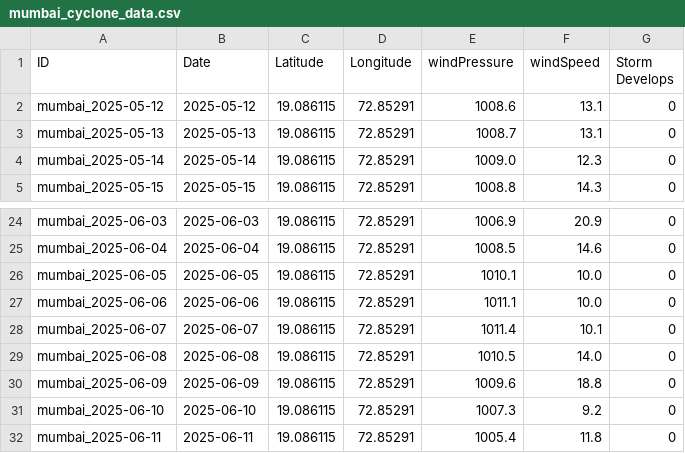
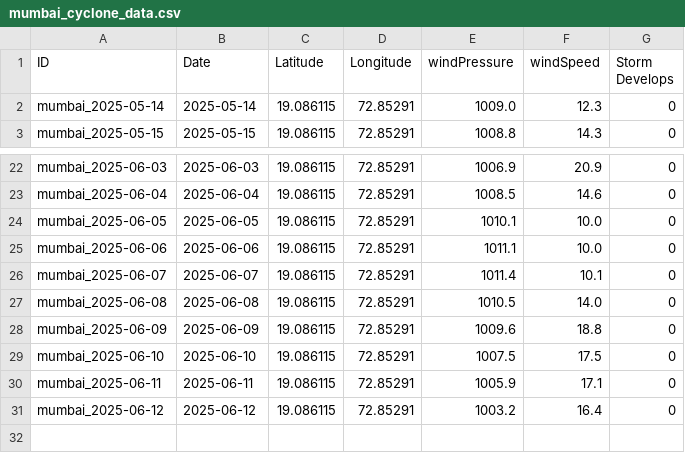
Before and after one commit to Brij123987/Disaster_Management_App, a CSV file: disaster_management/media/cyclone_csv/mumbai_cyclone_data.csv, drawn as a sheet; only a part is shown, gaps mark what is left out.

```diff
--- a/disaster_management/media/cyclone_csv/mumbai_cyclone_data.csv
+++ b/disaster_management/media/cyclone_csv/mumbai_cyclone_data.csv
@@ -1,4 +1,2 @@
 ID,Date,Latitude,Longitude,windPressure,windSpeed,Storm Develops
-mumbai_2025-05-12,2025-05-12,19.086115,72.85291,1008.6,13.1,0
-mumbai_2025-05-13,2025-05-13,19.086115,72.85291,1008.7,13.1,0
 mumbai_2025-05-14,2025-05-14,19.086115,72.85291,1009.0,12.3,0
@@ -30,3 +28,4 @@ mumbai_2025-06-08,2025-06-08,19.086115,72.85291,1010.5,14.0,0
 mumbai_2025-06-09,2025-06-09,19.086115,72.85291,1009.6,18.8,0
-mumbai_2025-06-10,2025-06-10,19.086115,72.85291,1007.3,9.2,0
-mumbai_2025-06-11,2025-06-11,19.086115,72.85291,1005.4,11.8,0
+mumbai_2025-06-10,2025-06-10,19.086115,72.85291,1007.5,17.5,0
+mumbai_2025-06-11,2025-06-11,19.086115,72.85291,1005.9,17.1,0
+mumbai_2025-06-12,2025-06-12,19.086115,72.85291,1003.2,16.4,0
```
Also changed, not shown: disaster_management/media/cyclone_csv/Arabian Sea_cyclone_data.csv, 8 other files.
